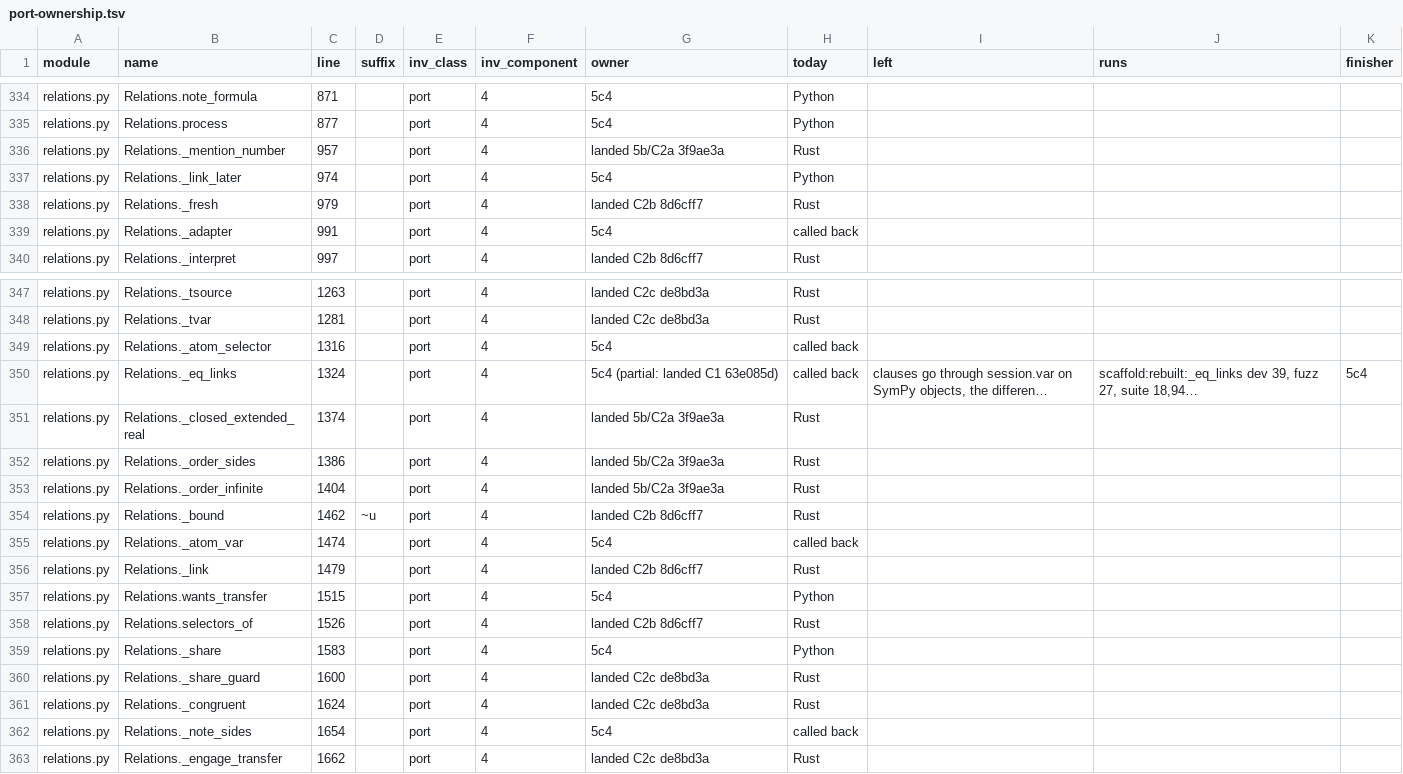
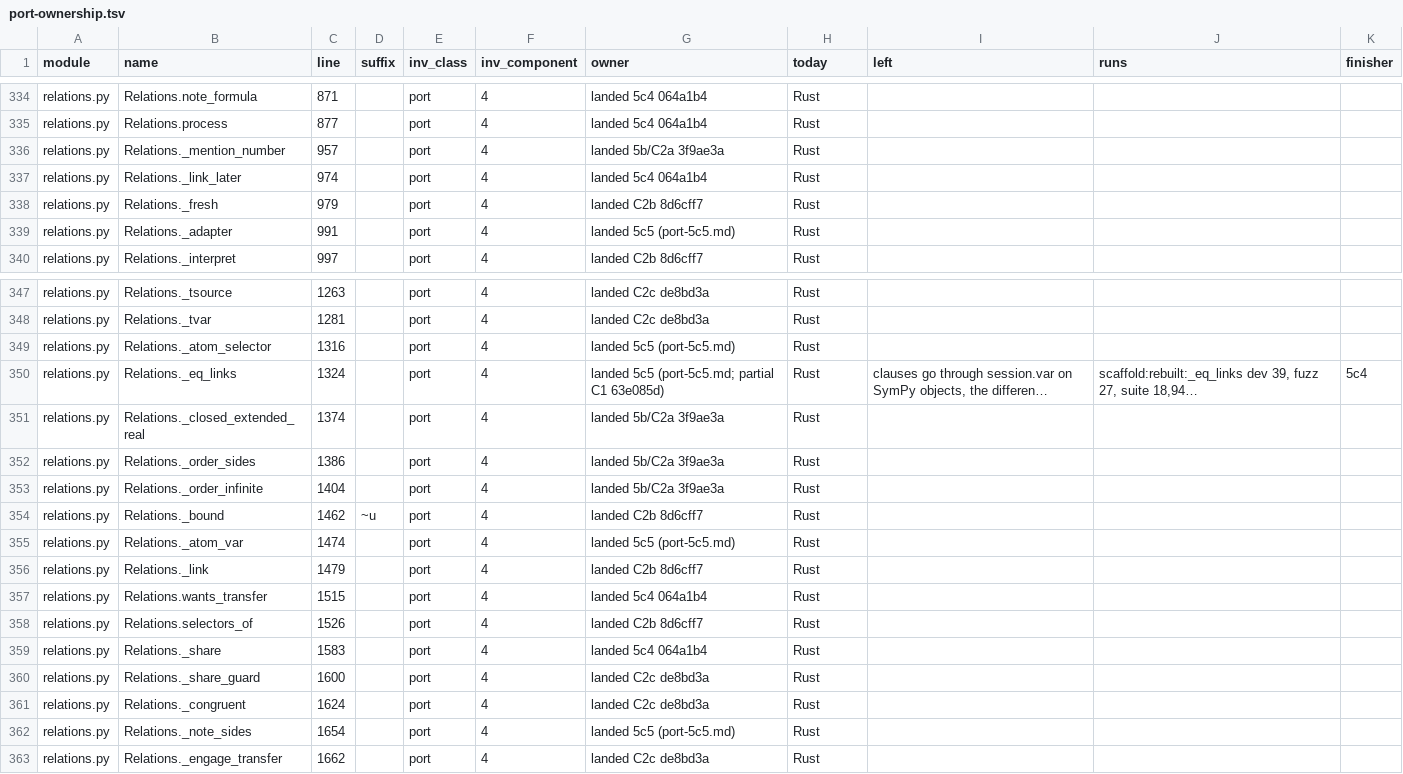
Before and after one commit to tilorc-bot/satassume, a TSV file: rust-spike/slice/results/port-ownership.tsv, drawn as a sheet; only a part is shown, gaps mark what is left out; long unchanged cells end in …; the diff covers the shown part only; the diff names each change by its address in the sheet, - before the commit and + after, or states it on an @@ line.

```diff
--- a/rust-spike/slice/results/port-ownership.tsv
+++ b/rust-spike/slice/results/port-ownership.tsv
-G334:G335 (owner): 5c4
+G334:G335 (owner): landed 5c4 064a1b4
-H334:H335 (today): Python
+H334:H335 (today): Rust
-G337 (owner): 5c4
+G337 (owner): landed 5c4 064a1b4
-H337 (today): Python
+H337 (today): Rust
-G339 (owner): 5c4
+G339 (owner): landed 5c5 (port-5c5.md)
-H339 (today): called back
+H339 (today): Rust
-G349 (owner): 5c4
+G349 (owner): landed 5c5 (port-5c5.md)
-H349:H350 (today): called back
+H349:H350 (today): Rust
-G350 (owner): 5c4 (partial: landed C1 63e085d)
+G350 (owner): landed 5c5 (port-5c5.md; partial C1 63e085d)
-G355 (owner): 5c4
+G355 (owner): landed 5c5 (port-5c5.md)
-H355 (today): called back
+H355 (today): Rust
-G357 (owner): 5c4
+G357 (owner): landed 5c4 064a1b4
-H357 (today): Python
+H357 (today): Rust
-G359 (owner): 5c4
+G359 (owner): landed 5c4 064a1b4
-H359 (today): Python
+H359 (today): Rust
-G362 (owner): 5c4
+G362 (owner): landed 5c5 (port-5c5.md)
-H362 (today): called back
+H362 (today): Rust
```
Also changed, not shown: 44 edited cells elsewhere in this file, 2 other files.
